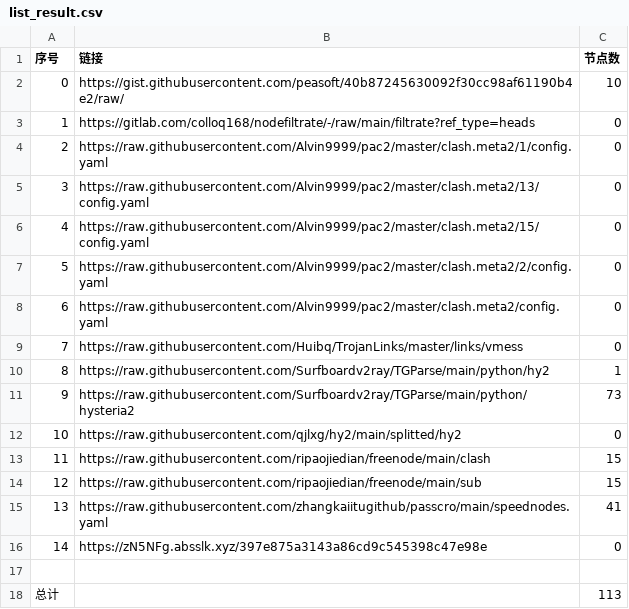
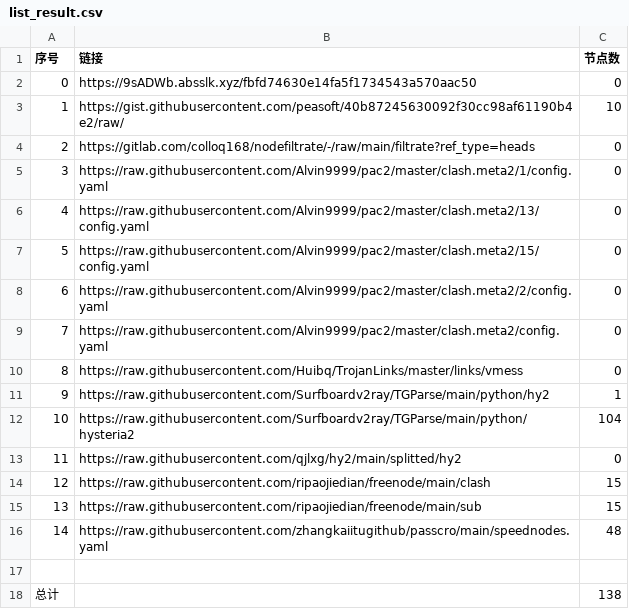
Before and after one commit to AlabasterStone/NoMoreWalls, a CSV file: list_result.csv, drawn as a sheet; removed rows and columns are numbered as before the commit, all else as after; the diff names each change by its address in the sheet, - before the commit and + after, or states it on an @@ line.

```diff
--- a/list_result.csv
+++ b/list_result.csv
+row 2: 0 | https://9sADWb.absslk.xyz/fbfd74630e14fa5f1734543a570aac50 | 0
@@ column A (序号) renumbered between rows 3 and 16 @@
-C12 (节点数): 73
+C12 (节点数): 104
-C16 (节点数): 41
+C16 (节点数): 48
-row 16: 14 | https://zN5NFg.absslk.xyz/397e875a3143a86cd9c545398c47e98e | 0
-C18 (节点数): 113
+C18 (节点数): 138
```
Also changed, not shown: 22 other files.
